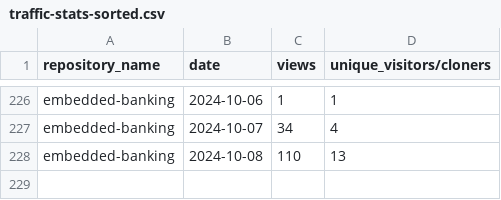
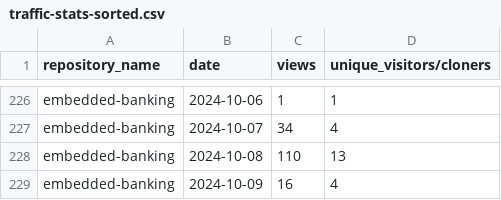
Before and after one commit to jpmorgan-payments/embedded-banking, a CSV file: metrics/traffic-stats-sorted.csv, drawn as a sheet; only a part is shown, gaps mark what is left out.

```diff
--- a/metrics/traffic-stats-sorted.csv
+++ b/metrics/traffic-stats-sorted.csv
@@ -228 +228,2 @@ embedded-banking,2024-10-07,34,4
 embedded-banking,2024-10-08,110,13
+embedded-banking,2024-10-09,16,4
```
Also changed, not shown: metrics/clone-stats-sorted.csv, metrics/clone-stats.csv, 3 other files.
